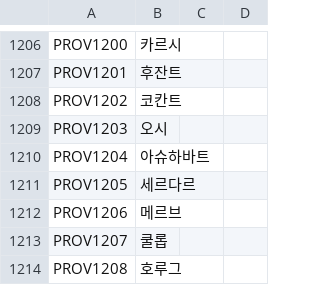
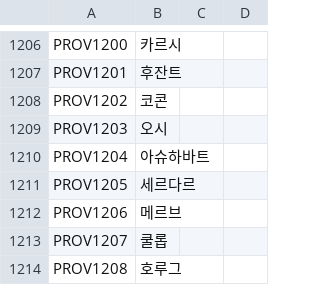
Before and after one commit to kimjeon-il/-Historical-Project-Mod-Korean-Patch, a CSV file: localisation/text_5.csv, drawn as a sheet; only a part is shown, gaps mark what is left out.

Commit message:
Update text_5.csv

```diff
--- a/localisation/text_5.csv
+++ b/localisation/text_5.csv
@@ -1207,3 +1207,3 @@ PROV1200;카르시;;;;;;;;;;;;;
 PROV1201;후잔트;;;;;;;;;;;;;
-PROV1202;코칸트;;;;;;;;;;;;;
+PROV1202;코콘;;;;;;;;;;;;;
 PROV1203;오시;;;;;;;;;;;;;
```
